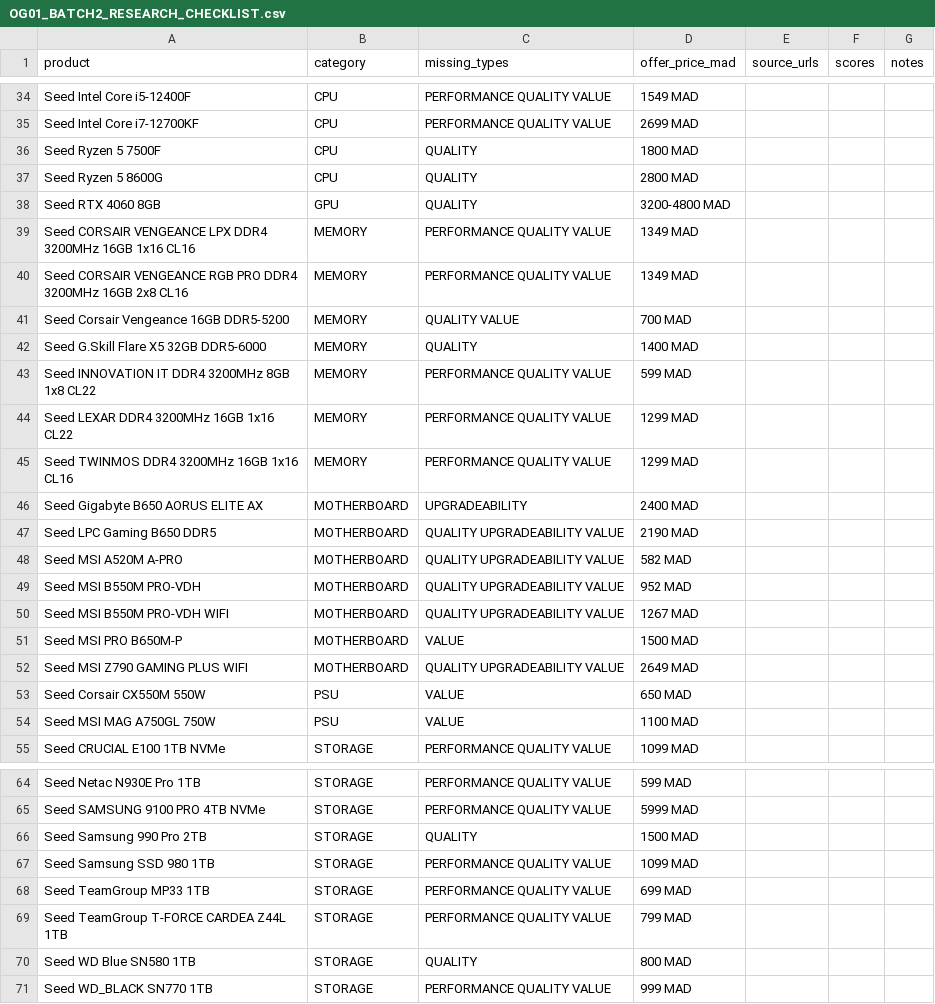
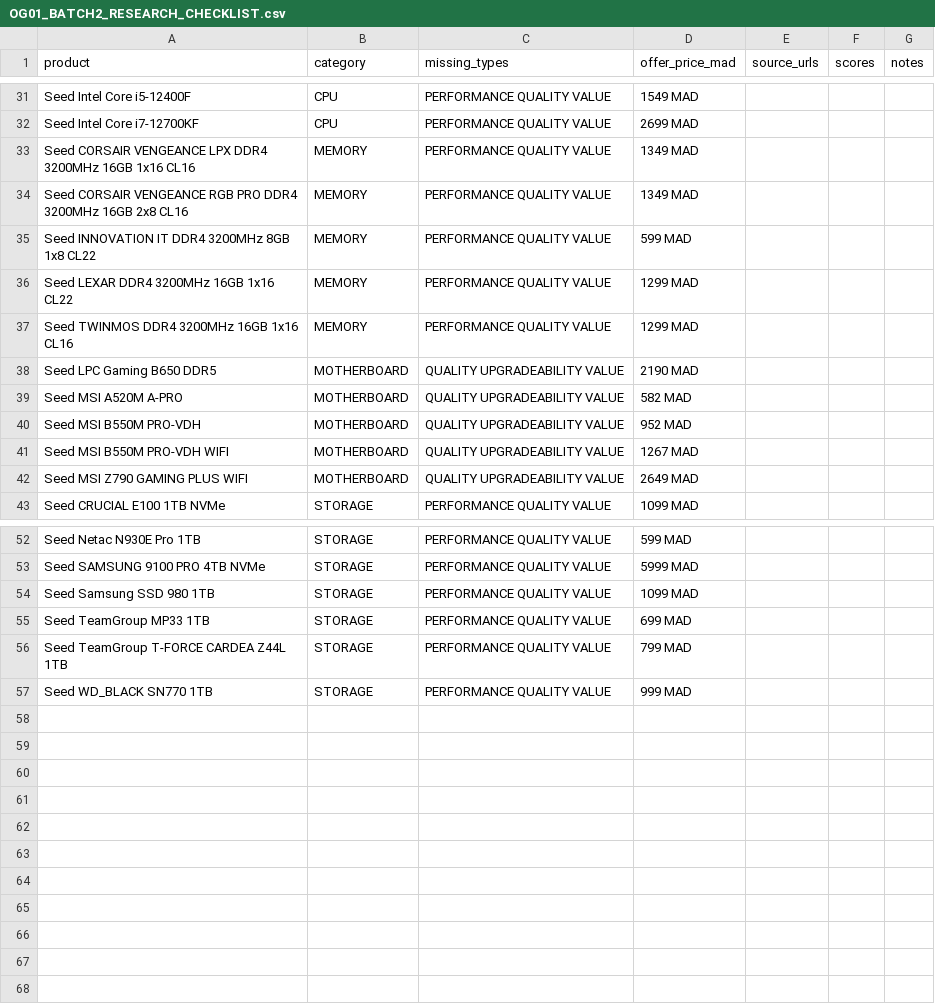
Before and after one commit to ibrahim-lahribli/morocco-pc, a CSV file: docs/OG01_BATCH2_RESEARCH_CHECKLIST.csv, drawn as a sheet; only a part is shown, gaps mark what is left out; the diff covers the shown part only; the diff names each change by its address in the sheet, - before the commit and + after, or states it on an @@ line.

Commit message:
feat(og01): Decision-26 deferred-rule gate + partial-fixture scoping (batch-2 step 0)
Step 0 of OG-01 batch 2: make the deferred-rule trigger re-runnable and fix
the batch scope before any research is written.

- scripts/check-deferred-rules.js (NEW, read-only, DATABASE_URL): the four
  DEFERRED HARD rules OG-09...OG-12 (Decision 26 item B / item 11's binding
  pre-merge trigger, until now only a 2026-09-28 hand paste). Measures every
  rule in BOTH scopes the decision used — catalog, and compatibility-reachable
  (cooler<->CPU via non-FAIL cooler_socket_support; RAM<->motherboard with
  matching memory_type_id). Rule (ii) is AIR-only + catalog-scope (case<->cooler
  height is not an engine pair). A NULL on either side is counted as
  `not-measured`, never a violation (architecture 5.3's UNKNOWN clause), and
  column coverage is printed so a blanked column shrinks `evaluated` visibly.
  Live: 0 violations in all 7 scopes (coolers TDP 9/9, CPUs 18/18, AIR height
  4/4, cases 10/10, RAM 7/7, boards 7/7). Failure-capable, verified on the
  isolated branch in one transaction (cooler max_tdp_watts=1 + kit
  module_count=8 -> 18 OG-09 / 7 OG-11 catalog pairs from the shipped
  predicates; ROLLBACK restores the 9-cooler baseline).

- Partial-fixture scoping: scripts/lib/og01-catalog.js gains DELIBERATE_PARTIAL
  (the 14 seed-001 products missing only SOME required types, which are the
  only live coverage of Decision 13 STEP 1's missing-type branch). The coverage
  gate reports them as INFO deliberate partial fixtures and `--strict` no longer
  fails on them, while an unlisted partial is still surfaced as real. The
  worksheet generator skips both fixture classes, so it regenerates to exactly
  the gate's FAIL set: 56 products / 168 rows (was 70 / 186);
  docs/OG01_BATCH2_RESEARCH_CHECKLIST.{md,csv} regenerated (14 fixture rows
  removed).

- Doc sync: AGENTS section 6 gets the new gate row, the fixture-set semantics,
  and a corrected `--strict` wording on the coverage gate; the OG-09...OG-12
  register rows now cite the gate and its two-scope result; OPEN_GAPS section 7
  item 1 records the 168-row scope and the three-file (004b_cpu_motherboard /
  004b_ssd_ram / 004b_case_cooler) layout; DEVELOPMENT_NOTES gets the dated
  Step-0 entry.

Validation: test:unit 829/0; verify-docs --offline OK; gen-decision-index
--check OK; gen-schema-reference --check OK; per-file line endings preserved.

```diff
--- a/docs/OG01_BATCH2_RESEARCH_CHECKLIST.csv
+++ b/docs/OG01_BATCH2_RESEARCH_CHECKLIST.csv
-row 36: Seed Ryzen 5 7500F | CPU | QUALITY | 1800 MAD
-row 37: Seed Ryzen 5 8600G | CPU | QUALITY | 2800 MAD
-row 38: Seed RTX 4060 8GB | GPU | QUALITY | 3200-4800 MAD
-row 41: Seed Corsair Vengeance 16GB DDR5-5200 | MEMORY | QUALITY VALUE | 700 MAD
-row 42: Seed G.Skill Flare X5 32GB DDR5-6000 | MEMORY | QUALITY | 1400 MAD
-row 46: Seed Gigabyte B650 AORUS ELITE AX | MOTHERBOARD | UPGRADEABILITY | 2400 MAD
-row 51: Seed MSI PRO B650M-P | MOTHERBOARD | VALUE | 1500 MAD
-row 53: Seed Corsair CX550M 550W | PSU | VALUE | 650 MAD
-row 54: Seed MSI MAG A750GL 750W | PSU | VALUE | 1100 MAD
-row 66: Seed Samsung 990 Pro 2TB | STORAGE | QUALITY | 1500 MAD
-row 70: Seed WD Blue SN580 1TB | STORAGE | QUALITY | 800 MAD
```
Also changed, not shown: 3 removed rows elsewhere in this file, 8 other files.
